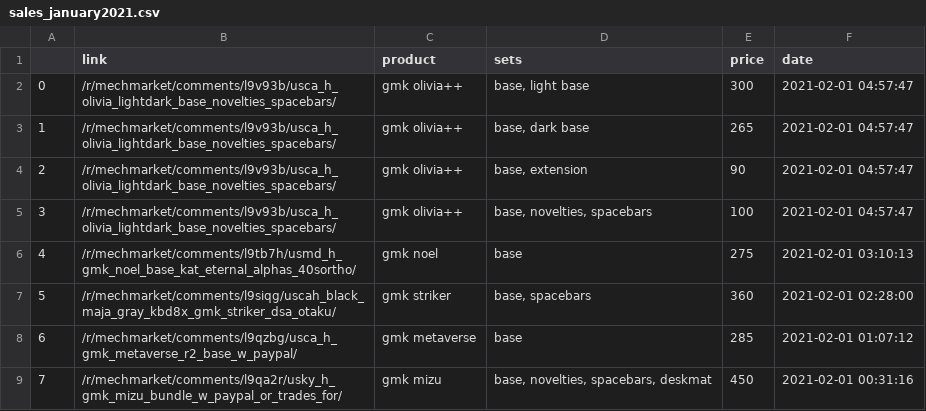
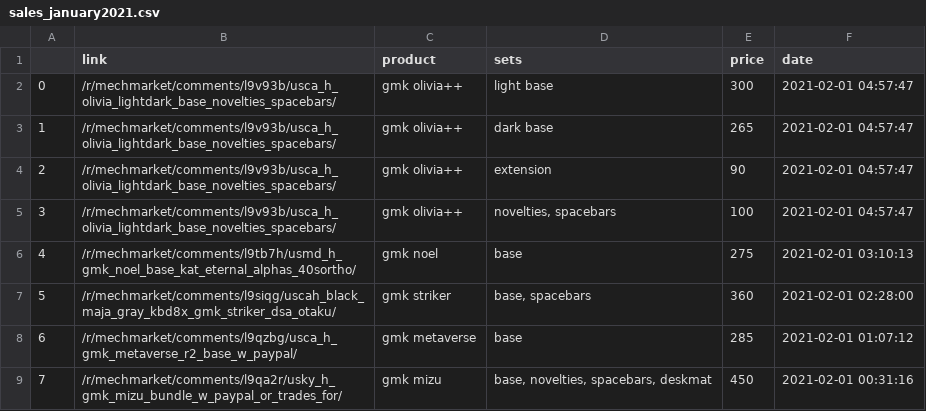
Before and after one commit to 13Ducks/GMKPriceTracker, a CSV file: sales/sales_january2021.csv, drawn as a sheet; only a part is shown; the diff covers the shown part only.

```diff
--- a/sales/sales_january2021.csv
+++ b/sales/sales_january2021.csv
@@ -1,6 +1,6 @@
 ,link,product,sets,price,date
-0,/r/mechmarket/comments/l9v93b/usca_h_olivia_lightdark_base_novelties_spacebars/,gmk olivia++,"base, light base",300,2021-02-01 04:57:47
-1,/r/mechmarket/comments/l9v93b/usca_h_olivia_lightdark_base_novelties_spacebars/,gmk olivia++,"base, dark base",265,2021-02-01 04:57:47
-2,/r/mechmarket/comments/l9v93b/usca_h_olivia_lightdark_base_novelties_spacebars/,gmk olivia++,"base, extension",90,2021-02-01 04:57:47
-3,/r/mechmarket/comments/l9v93b/usca_h_olivia_lightdark_base_novelties_spacebars/,gmk olivia++,"base, novelties, spacebars",100,2021-02-01 04:57:47
+0,/r/mechmarket/comments/l9v93b/usca_h_olivia_lightdark_base_novelties_spacebars/,gmk olivia++,light base,300,2021-02-01 04:57:47
+1,/r/mechmarket/comments/l9v93b/usca_h_olivia_lightdark_base_novelties_spacebars/,gmk olivia++,dark base,265,2021-02-01 04:57:47
+2,/r/mechmarket/comments/l9v93b/usca_h_olivia_lightdark_base_novelties_spacebars/,gmk olivia++,extension,90,2021-02-01 04:57:47
+3,/r/mechmarket/comments/l9v93b/usca_h_olivia_lightdark_base_novelties_spacebars/,gmk olivia++,"novelties, spacebars",100,2021-02-01 04:57:47
 4,/r/mechmarket/comments/l9tb7h/usmd_h_gmk_noel_base_kat_eternal_alphas_40sortho/,gmk noel,base,275,2021-02-01 03:10:13
```
Also changed, not shown: 33 edited cells elsewhere in this file, sales/sales_april2021.csv, sales/sales_december2020.csv, 14 other files.
